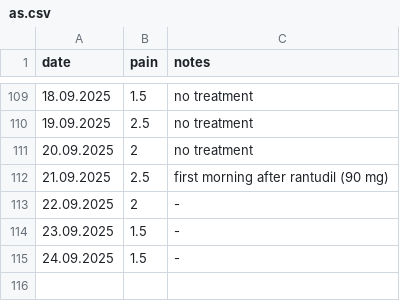
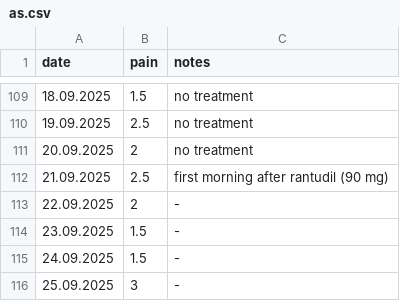
Before and after one commit to gungorMetehan/my_df, a CSV file: dfs/as.csv, drawn as a sheet; only a part is shown, gaps mark what is left out; the diff names each change by its address in the sheet, - before the commit and + after, or states it on an @@ line.

Commit message:
Update as.csv

```diff
--- a/dfs/as.csv
+++ b/dfs/as.csv
+row 116: 25.09.2025 | 3 | -
```
